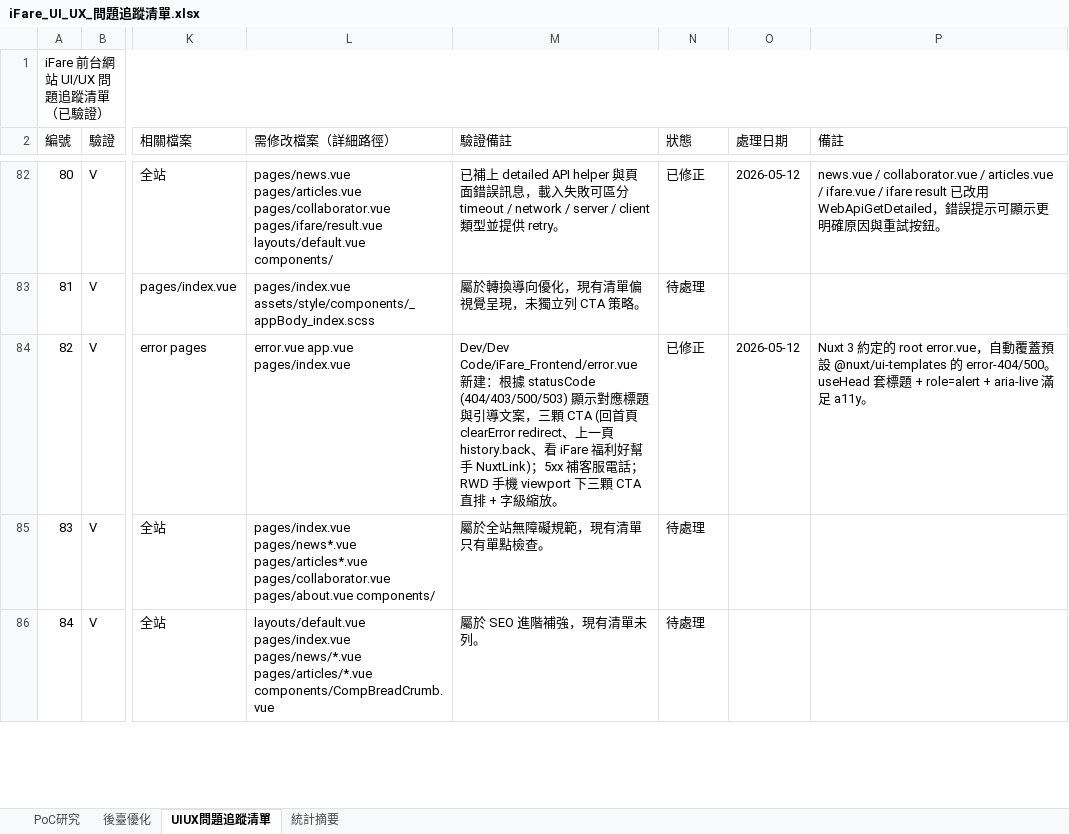
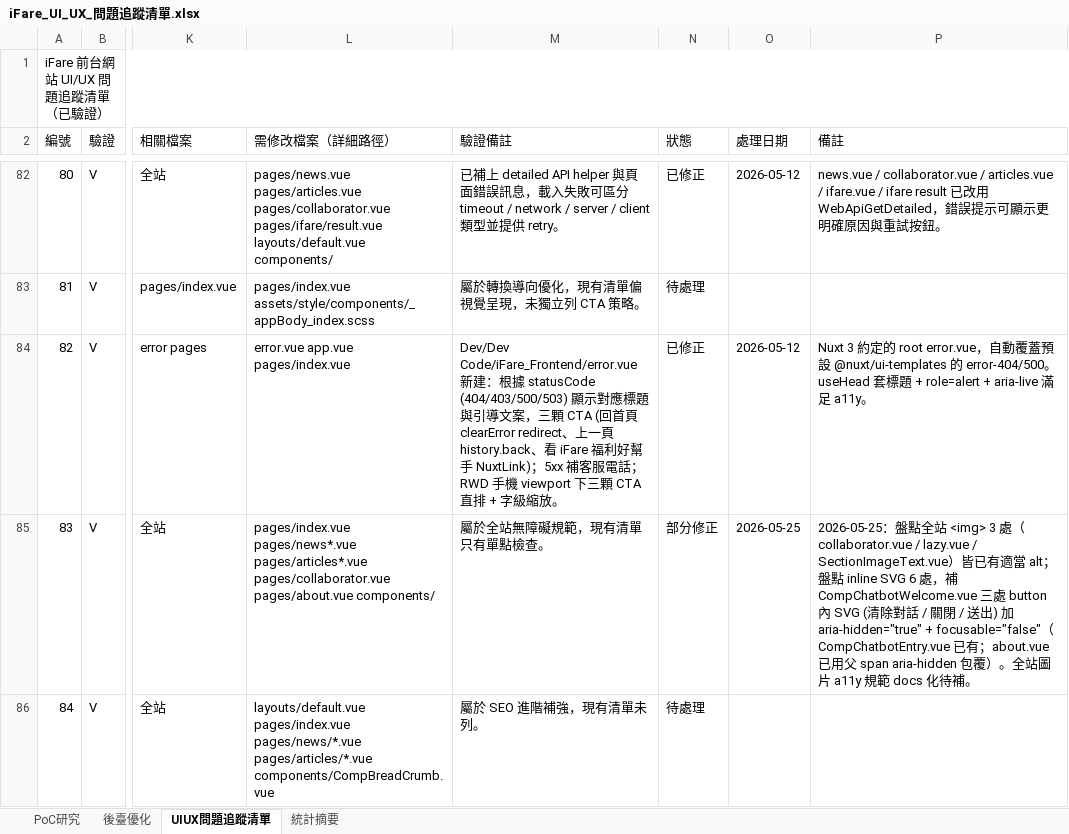
Before and after one commit to chainwinit-alt/ifare-website, an Excel workbook: docs/iFare_UI_UX_問題追蹤清單.xlsx, sheet UIUX問題追蹤清單, drawn as a sheet; only a part is shown, gaps mark what is left out; values as stored, in another font and other column widths than the file's, no borders; the diff covers the shown part only; the diff names each change by its address in the sheet, - before the commit and + after, or states it on an @@ line.

```diff
--- a/docs/iFare_UI_UX_問題追蹤清單.xlsx (sheet UIUX問題追蹤清單)
+++ b/docs/iFare_UI_UX_問題追蹤清單.xlsx (sheet UIUX問題追蹤清單)
-N85 (狀態): 待處理
+N85 (狀態): 部分修正
-O85 (處理日期): (empty)
+O85 (處理日期): 2026-05-25
-P85 (備註): (empty)
+P85 (備註): 2026-05-25：盤點全站 <img> 3 處（collaborator.vue / lazy.vue / SectionImageText.vue）皆已有適當 alt；盤點 inline SVG 6 處，補 CompChatbotWelcome.vue 三處 button 內 SVG (清除對話 / 關閉 / 送出) 加 aria-hidden="true" + focusable="false"（CompChatbotEntry.vue 已有；about.vue 已用父 span aria-hidden 包覆）。全站圖片 a11y 規範 docs 化待補。
```
Also changed, not shown: 12 edited cells elsewhere in this sheet, sheet 統計摘要, 6 other files.
